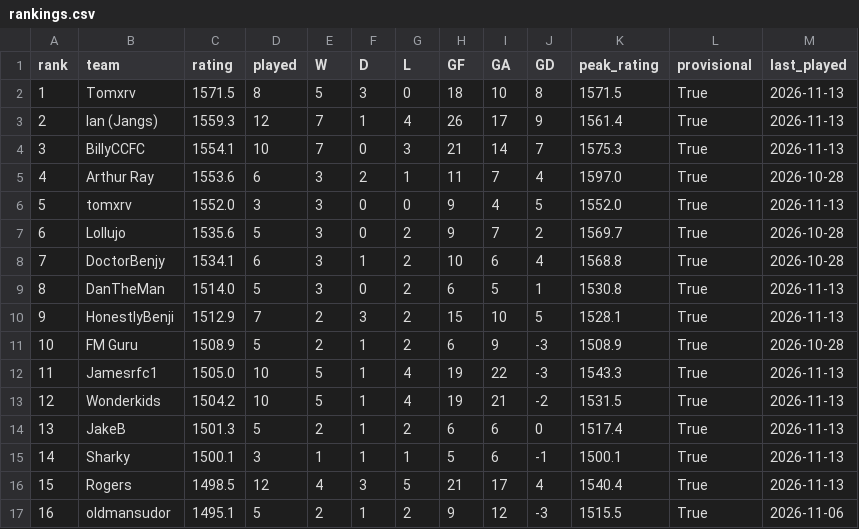
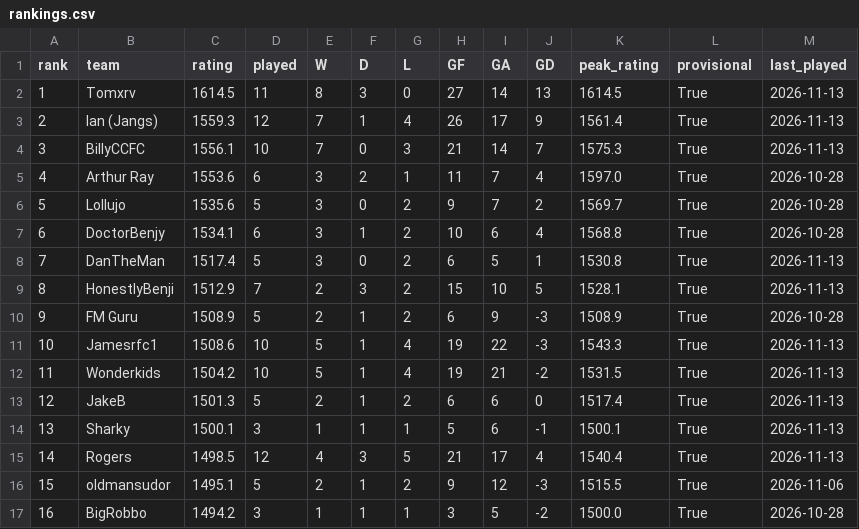
Before and after one commit to rogers1000/fm_draft, a CSV file: output/rankings.csv, drawn as a sheet; only a part is shown; the shorter side is filled out with more unchanged rows; removed rows and columns are numbered as before the commit, all else as after; the diff names each change by its address in the sheet, - before the commit and + after, or states it on an @@ line.

```diff
--- a/output/rankings.csv
+++ b/output/rankings.csv
-C2 (rating): 1571.5
+C2 (rating): 1614.5
-D2 (played): 8
+D2 (played): 11
-E2 (W): 5
+E2 (W): 8
-H2 (GF): 18
+H2 (GF): 27
-I2 (GA): 10
+I2 (GA): 14
-J2 (GD): 8
+J2 (GD): 13
-K2 (peak_rating): 1571.5
+K2 (peak_rating): 1614.5
-C4 (rating): 1554.1
+C4 (rating): 1556.1
-row 6: 5 | tomxrv | 1552.0 | 3 | 3 | 0 | 0 | 9 | 4 | 5 | 1552.0 | True | 2026-11-13
@@ column A (rank) renumbered from row 6 down @@
-C8 (rating): 1514.0
+C8 (rating): 1517.4
-C11 (rating): 1505.0
+C11 (rating): 1508.6
```
Also changed, not shown: output/predictions.csv, output/rating_history.csv.
